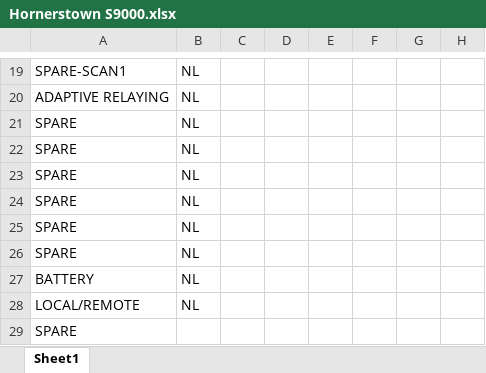
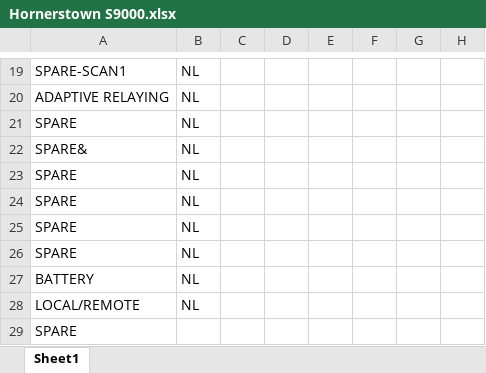
Before and after one commit to WillBlankenshipBMCD/SPT-Builder, an Excel workbook: Hornerstown S9000.xlsx, sheet Sheet1, drawn as a sheet; only a part is shown, gaps mark what is left out; values as stored, in another font and other column widths than the file's, no borders; the diff names each change by its address in the sheet, - before the commit and + after, or states it on an @@ line.

```diff
--- a/Hornerstown S9000.xlsx (sheet Sheet1)
+++ b/Hornerstown S9000.xlsx (sheet Sheet1)
-A22: SPARE
+A22: SPARE&
```
Also changed, not shown: 3 other files.
